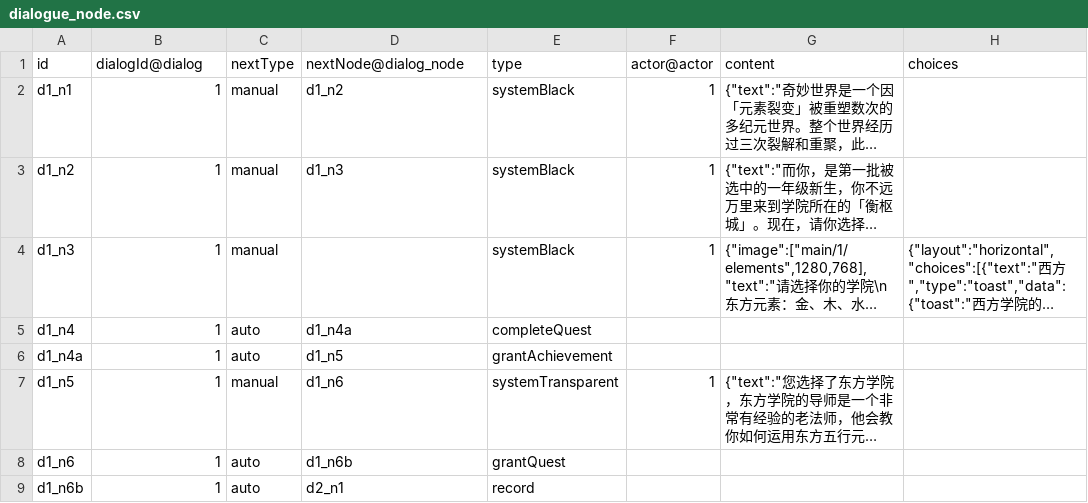
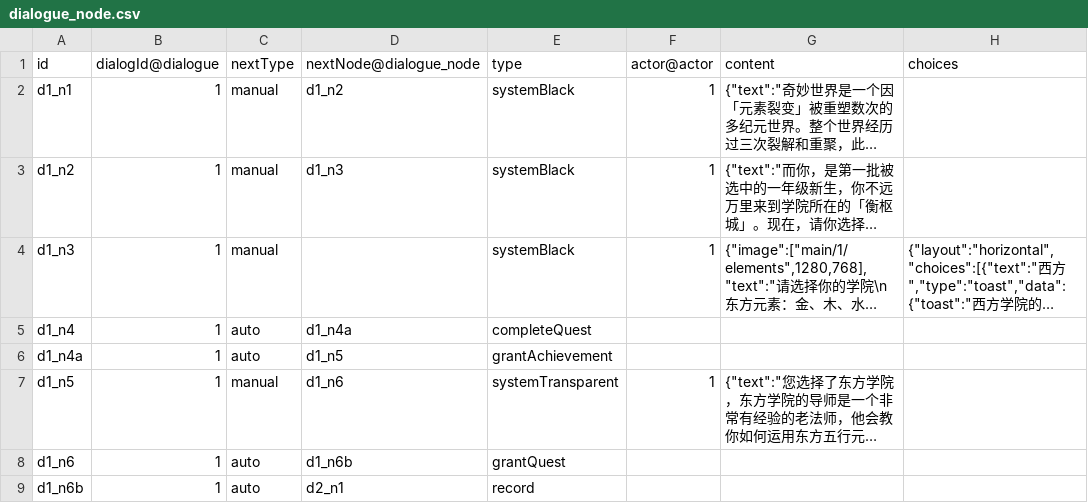
Before and after one commit to zhuhengtan/FindThePath, a CSV file: assets/main-game/configs/dialogue_node.csv, drawn as a sheet; only a part is shown; long unchanged cells end in …; the diff names each change by its address in the sheet, - before the commit and + after, or states it on an @@ line.

```diff
--- a/assets/main-game/configs/dialogue_node.csv
+++ b/assets/main-game/configs/dialogue_node.csv
-B1: dialogId@dialog
+B1: dialogId@dialogue
-D1: nextNode@dialog_node
+D1: nextNode@dialogue_node
```
Also changed, not shown: assets/main-game/configs/all_config.csv, 19 other files.
